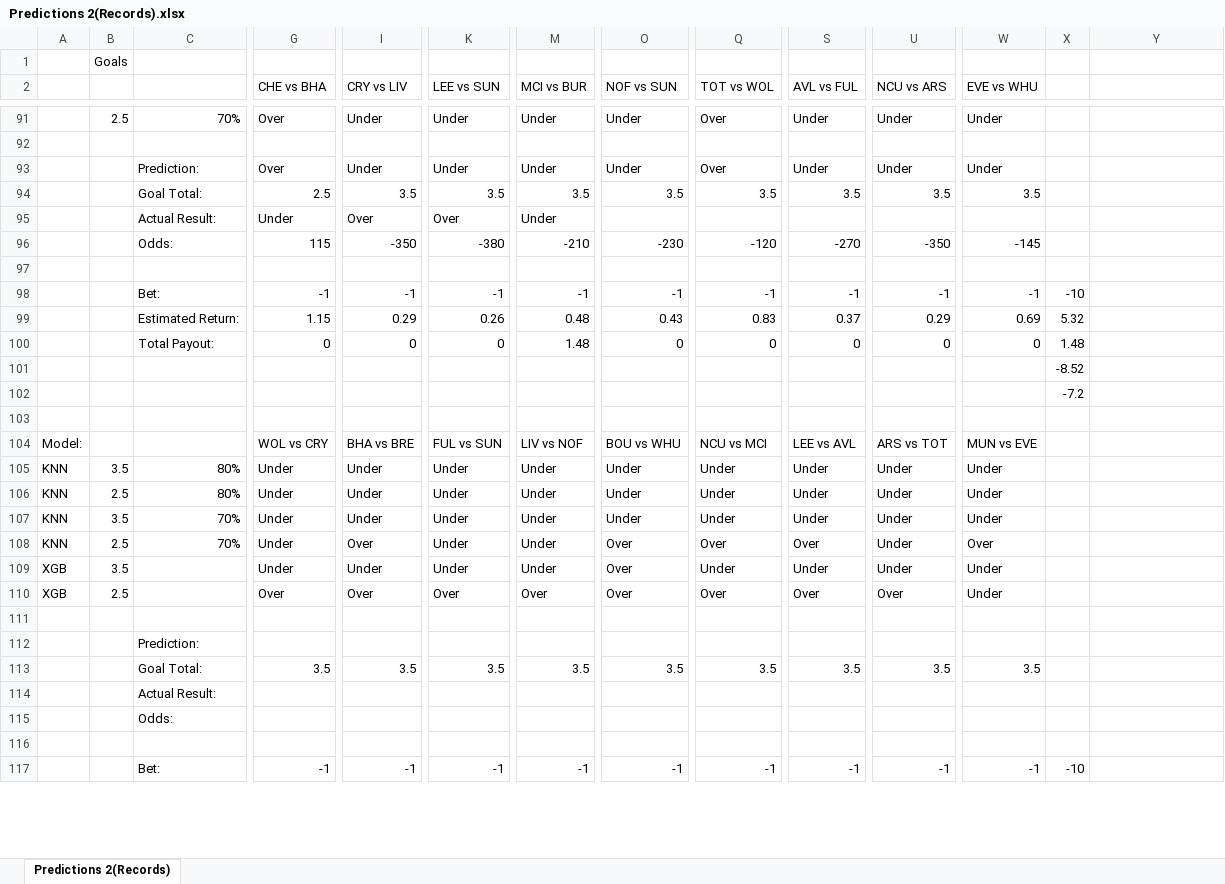
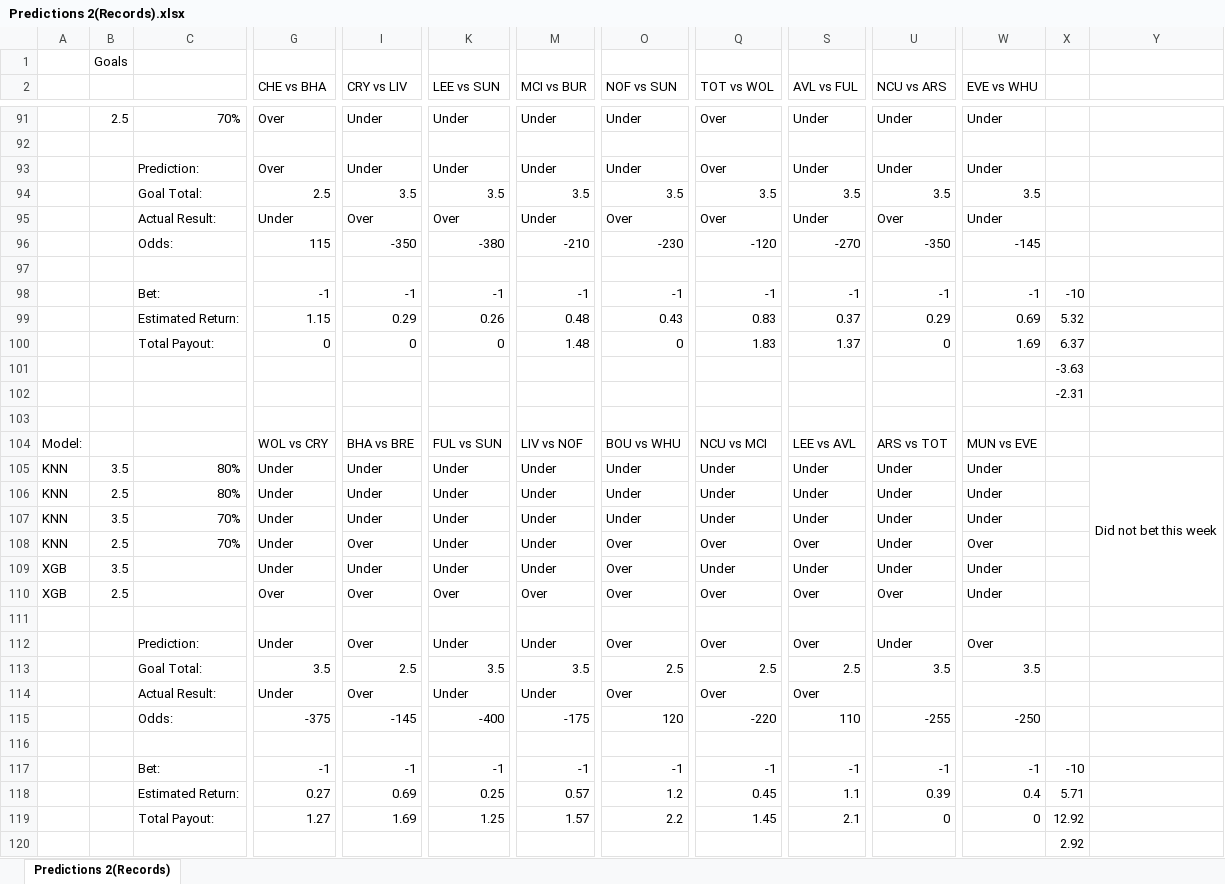
Before and after one commit to MJClarke5/Premier-League-Predictions, an Excel workbook: Predictions 2(Records).xlsx, sheet Predictions 2(Records), drawn as a sheet; only a part is shown, gaps mark what is left out; values as stored, in another font and other column widths than the file's, no borders; removed rows and columns are numbered as before the commit, all else as after; rows hold the shown columns only; the diff covers the shown part only; the diff names each change by its address in the sheet, - before the commit and + after, or states it on an @@ line.

```diff
--- a/Predictions 2(Records).xlsx (sheet Predictions 2(Records))
+++ b/Predictions 2(Records).xlsx (sheet Predictions 2(Records))
-O95 (NOF vs SUN): (empty)
+O95 (NOF vs SUN): Over
-Q95 (TOT vs WOL): (empty)
+Q95 (TOT vs WOL): Over
-S95 (AVL vs FUL): (empty)
+S95 (AVL vs FUL): Under
-U95 (NCU vs ARS): (empty)
+U95 (NCU vs ARS): Over
-W95 (EVE vs WHU): (empty)
+W95 (EVE vs WHU): Under
-Q100 (TOT vs WOL): 0
+Q100 (TOT vs WOL): 1.83
-S100 (AVL vs FUL): 0
+S100 (AVL vs FUL): 1.37
-W100 (EVE vs WHU): 0
+W100 (EVE vs WHU): 1.69
-X100: 1.48
+X100: 6.37
-X101: -8.52
+X101: -3.63
-X102: -7.2
+X102: -2.31
-Y105: (empty)
+Y105: Did not bet this week
+Y105:Y110 merged
-row 112:  |  | Prediction:
+row 112:  |  | Prediction: | Under | Over | Under | Under | Over | Over | Over | Under | Over
-I113 (CRY vs LIV): 3.5
+I113 (CRY vs LIV): 2.5
-O113 (NOF vs SUN): 3.5
+O113 (NOF vs SUN): 2.5
-Q113 (TOT vs WOL): 3.5
+Q113 (TOT vs WOL): 2.5
-S113 (AVL vs FUL): 3.5
+S113 (AVL vs FUL): 2.5
@@ row 114 moved to row 152: Actual Result: @@
-row 115:  |  | Odds:
+row 114:  |  | Actual Result: | Under | Over | Under | Under | Over | Over | Over
+row 115:  |  | Odds: | -375 | -145 | -400 | -175 | 120 | -220 | 110 | -255 | -250
+row 118:  |  | Estimated Return: | 0.27 | 0.69 | 0.25 | 0.57 | 1.2 | 0.45 | 1.1 | 0.39 | 0.4 | 5.71
+row 119:  |  | Total Payout: | 1.27 | 1.69 | 1.25 | 1.57 | 2.2 | 1.45 | 2.1 | 0 | 0 | 12.92
+row 120:  |  |  |  |  |  |  |  |  |  |  |  | 2.92
```
Also changed, not shown: 34 added rows, 27 edited cells, cell formats and merged cells elsewhere in this sheet, 2 other files.
